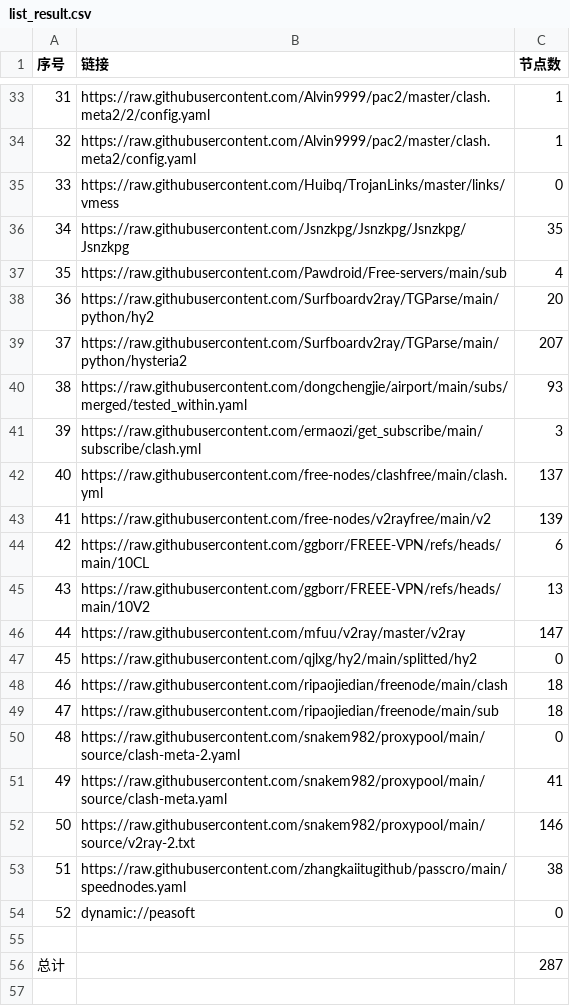
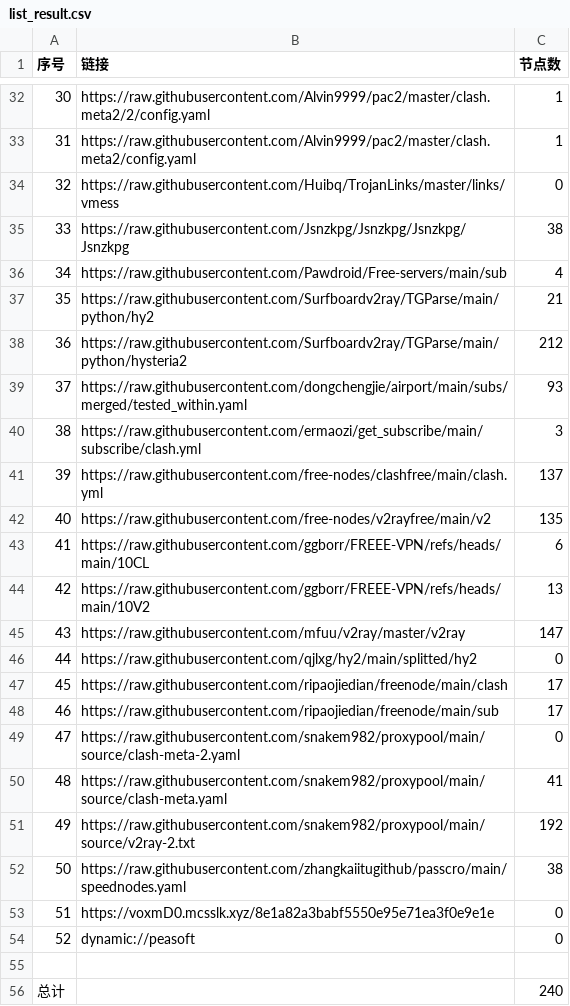
Before and after one commit to eshao731/AutoMergePublicNodes, a CSV file: list_result.csv, drawn as a sheet; only a part is shown, gaps mark what is left out; addresses are those after the commit; the diff covers the shown part only; the diff names each change by its address in the sheet, - before the commit and + after, or states it on an @@ line.

```diff
--- a/list_result.csv
+++ b/list_result.csv
@@ column A (序号) renumbered between rows 25 and 52 @@
-C35 (节点数): 35
+C35 (节点数): 38
-C37 (节点数): 20
+C37 (节点数): 21
-C38 (节点数): 207
+C38 (节点数): 212
-C42 (节点数): 139
+C42 (节点数): 135
-C47:C48 (节点数): 18
+C47:C48 (节点数): 17
-C51 (节点数): 146
+C51 (节点数): 192
+row 53: 51 | https://voxmD0.mcsslk.xyz/8e1a82a3babf5550e95e71ea3f0e9e1e | 0
-C56 (节点数): 287
+C56 (节点数): 240
```
Also changed, not shown: 3 added rows and 4 removed rows elsewhere in this file, 28 other files.
